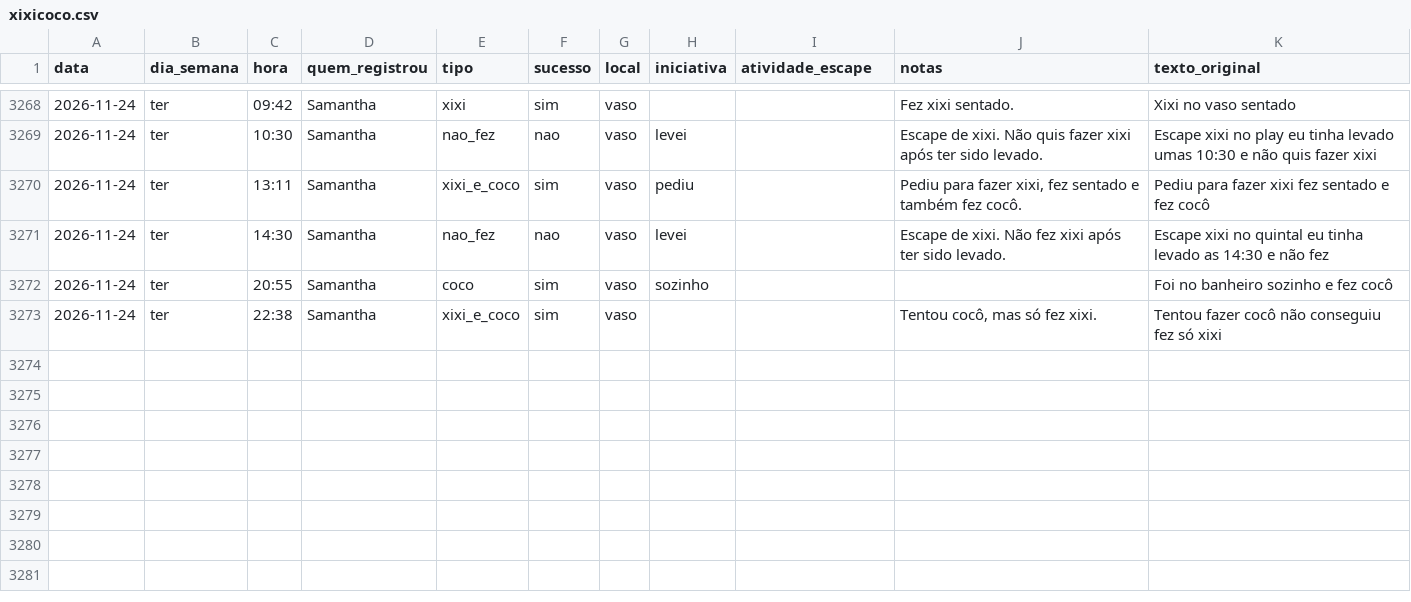
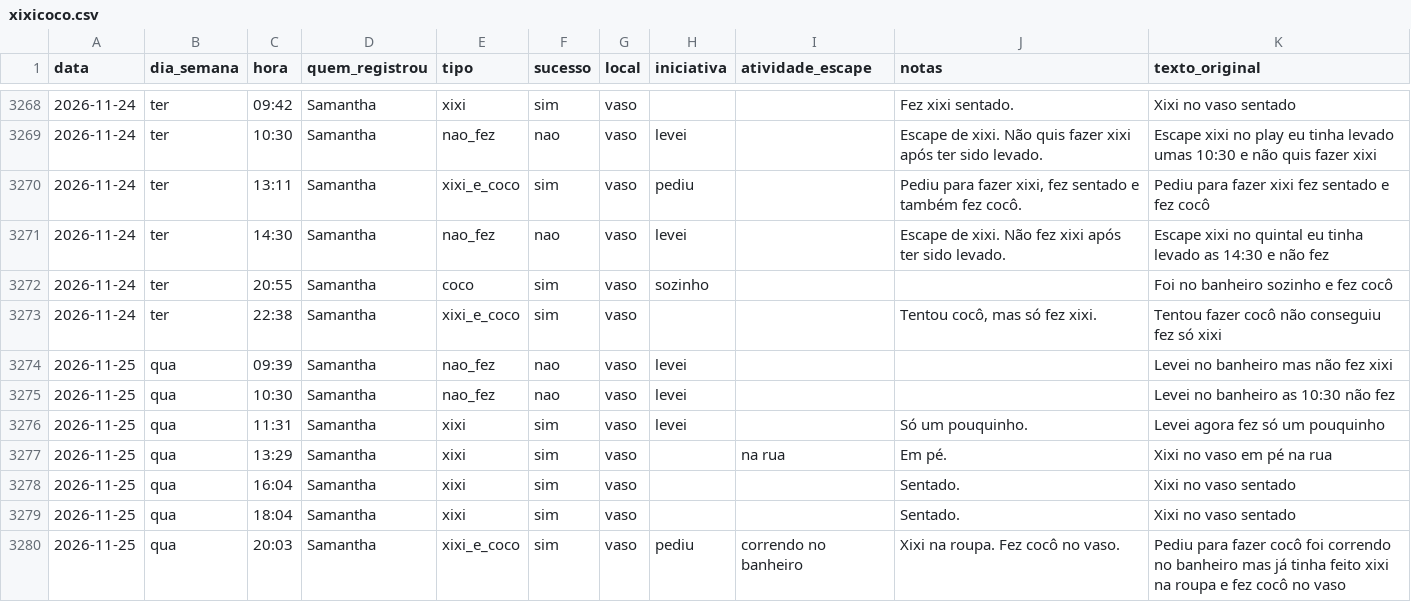
Before and after one commit to tonylampada/xixicoco, a CSV file: xixicoco.csv, drawn as a sheet; only a part is shown, gaps mark what is left out.

Commit message:
Update xixicoco dashboard 2026-11-26

```diff
--- a/xixicoco.csv
+++ b/xixicoco.csv
@@ -3273 +3273,8 @@ data,dia_semana,hora,quem_registrou,tipo,sucesso,local,iniciativa,atividade_esca
 2026-11-24,ter,22:38,Samantha,xixi_e_coco,sim,vaso,,,"Tentou cocô, mas só fez xixi.",Tentou fazer cocô não conseguiu fez só xixi
+2026-11-25,qua,09:39,Samantha,nao_fez,nao,vaso,levei,,,Levei no banheiro mas não fez xixi
+2026-11-25,qua,10:30,Samantha,nao_fez,nao,vaso,levei,,,Levei no banheiro as 10:30 não fez
+2026-11-25,qua,11:31,Samantha,xixi,sim,vaso,levei,,Só um pouquinho.,Levei agora fez só um pouquinho
+2026-11-25,qua,13:29,Samantha,xixi,sim,vaso,,na rua,Em pé.,Xixi no vaso em pé na rua
+2026-11-25,qua,16:04,Samantha,xixi,sim,vaso,,,Sentado.,Xixi no vaso sentado
+2026-11-25,qua,18:04,Samantha,xixi,sim,vaso,,,Sentado.,Xixi no vaso sentado
+2026-11-25,qua,20:03,Samantha,xixi_e_coco,sim,vaso,pediu,correndo no banheiro,Xixi na roupa. Fez cocô no vaso.,Pediu para fazer cocô foi correndo no banheiro mas já tinha feito xixi na roupa e fez cocô no vaso
```
